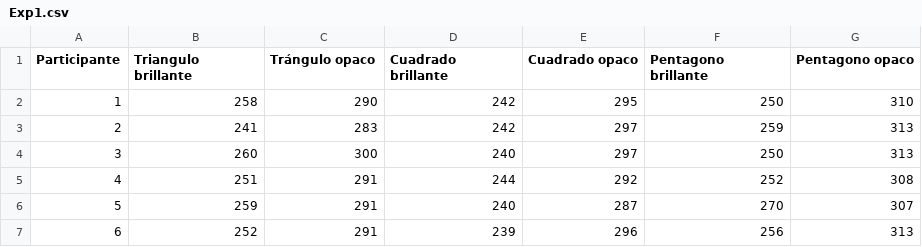
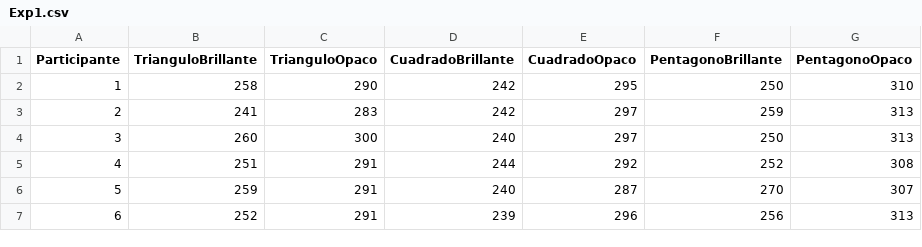
Before and after one commit to renatoparedes/EstadisticaYPsicologiaMatematica, a CSV file: RepasodeEstadistica/Exp1.csv, drawn as a sheet; the diff names each change by its address in the sheet, - before the commit and + after, or states it on an @@ line.

```diff
--- a/RepasodeEstadistica/Exp1.csv
+++ b/RepasodeEstadistica/Exp1.csv
-B1: Triangulo brillante
+B1: TrianguloBrillante
-C1: Trángulo opaco
+C1: TrianguloOpaco
-D1: Cuadrado brillante
+D1: CuadradoBrillante
-E1: Cuadrado opaco
+E1: CuadradoOpaco
-F1: Pentagono brillante
+F1: PentagonoBrillante
-G1: Pentagono opaco
+G1: PentagonoOpaco
```
Also changed, not shown: 1 other file.
